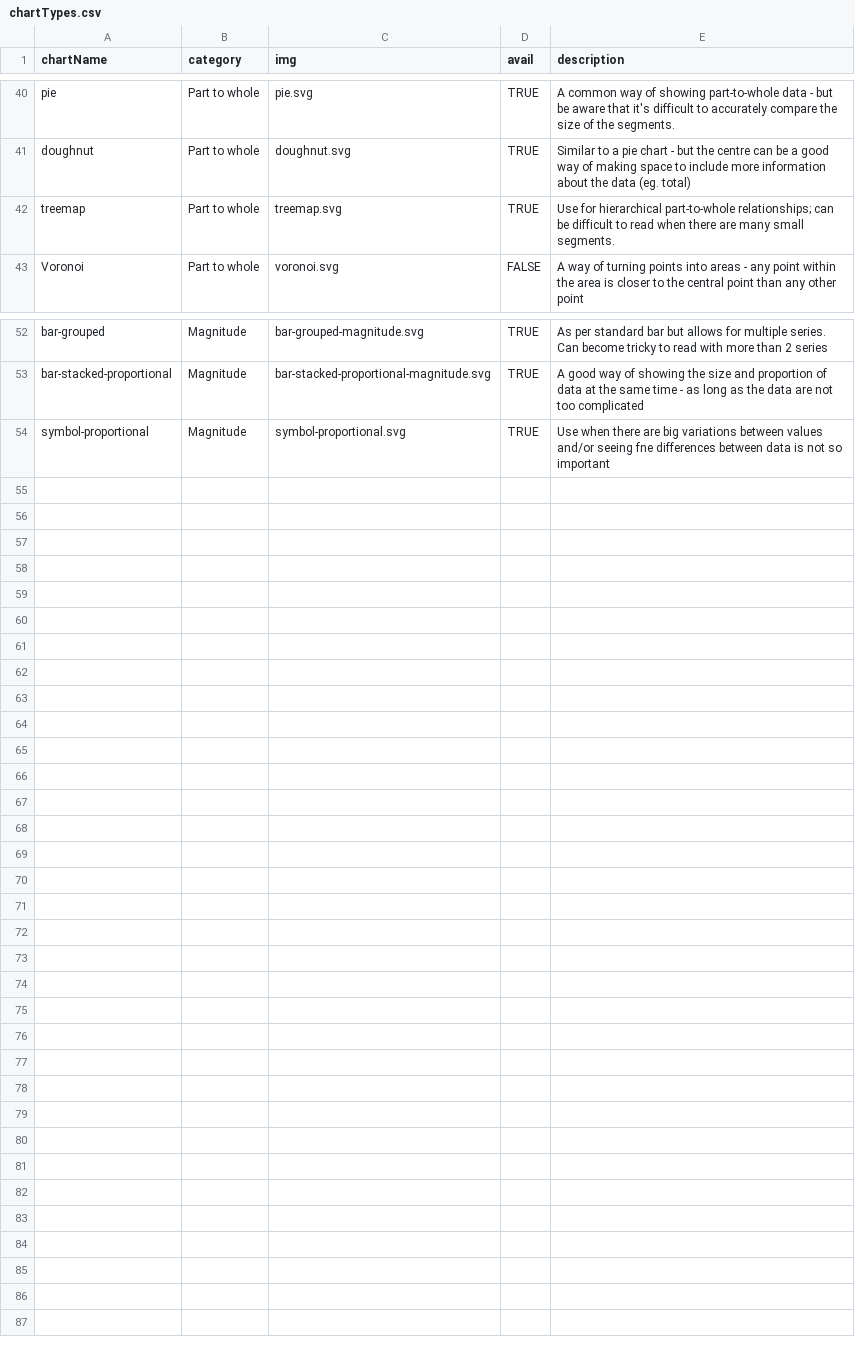
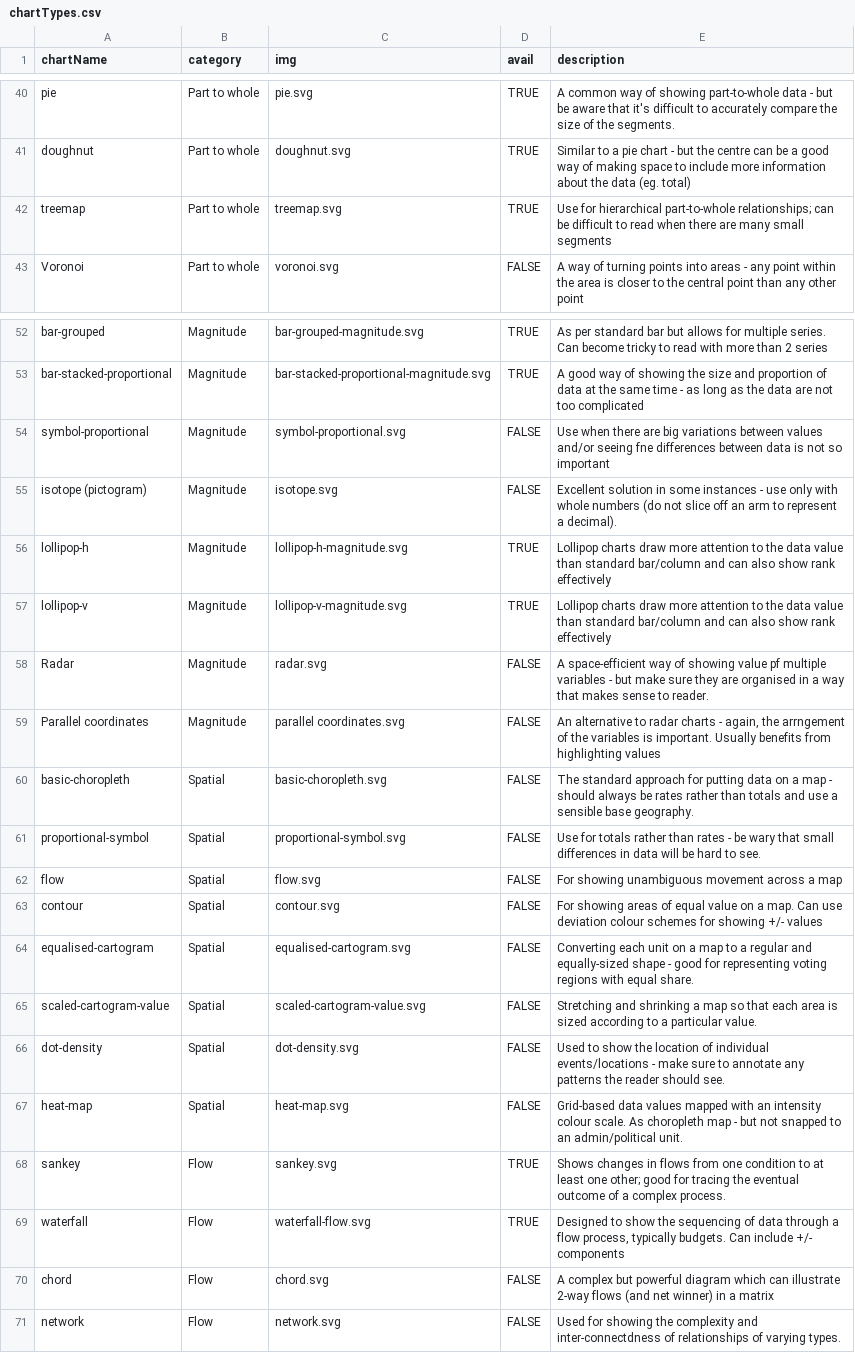
Before and after one commit to ft-interactive/visual-vocabulary, a CSV file: chartTypes.csv, drawn as a sheet; only a part is shown, gaps mark what is left out.

Commit message:
Add final svgs to each category and update css file

```diff
--- a/chartTypes.csv
+++ b/chartTypes.csv
@@ -41,3 +41,3 @@ pie,Part to whole,pie.svg,TRUE,A common way of showing part-to-whole data - but
 doughnut,Part to whole,doughnut.svg,TRUE,Similar to a pie chart - but the centre can be a good way of making space to include more information about the data (eg. total)
-treemap,Part to whole,treemap.svg,TRUE,Use for hierarchical part-to-whole relationships; can be difficult to read when there are many small segments.
+treemap,Part to whole,treemap.svg,TRUE,Use for hierarchical part-to-whole relationships; can be difficult to read when there are many small segments
 Voronoi,Part to whole,voronoi.svg,FALSE,A way of turning points into areas - any point within the area is closer to the central point than any other point
@@ -53,2 +53,19 @@ bar-grouped,Magnitude,bar-grouped-magnitude.svg,TRUE,As per standard bar but all
 bar-stacked-proportional,Magnitude,bar-stacked-proportional-magnitude.svg,TRUE,A good way of showing the size and proportion of data at the same time - as long as the data are not too complicated
-symbol-proportional,Magnitude,symbol-proportional.svg,TRUE,Use when there are big variations between values and/or seeing fne differences between data is not so important
+symbol-proportional,Magnitude,symbol-proportional.svg,FALSE,Use when there are big variations between values and/or seeing fne differences between data is not so important
+isotope (pictogram),Magnitude,isotope.svg,FALSE,Excellent solution in some instances - use only with whole numbers (do not slice off an arm to represent a decimal).
+lollipop-h,Magnitude,lollipop-h-magnitude.svg,TRUE,Lollipop charts draw more attention to the data value than standard bar/column and can also show rank effectively
+lollipop-v,Magnitude,lollipop-v-magnitude.svg,TRUE,Lollipop charts draw more attention to the data value than standard bar/column and can also show rank effectively
+Radar,Magnitude,radar.svg,FALSE,A space-efficient way of showing value pf multiple variables -  but make sure they are organised in a way that makes sense to reader.
+Parallel coordinates,Magnitude,parallel coordinates.svg,FALSE,"An alternative to radar charts - again, the arrngement of the variables is important. Usually benefits from highlighting values"
+basic-choropleth,Spatial,basic-choropleth.svg,FALSE,The standard approach for putting data on a map - should always be rates rather than totals and use a sensible base geography.
+proportional-symbol,Spatial,proportional-symbol.svg,FALSE,Use for totals rather than rates  - be wary that small differences in data will be hard to see.
+flow,Spatial,flow.svg,FALSE,For showing unambiguous movement across a map
+contour,Spatial,contour.svg,FALSE,For showing areas of equal value on a map. Can use deviation colour schemes for showing +/- values
+equalised-cartogram,Spatial,equalised-cartogram.svg,FALSE,Converting each unit on a map to a regular and equally-sized shape - good for representing voting regions with equal share.
+scaled-cartogram-value,Spatial,scaled-cartogram-value.svg,FALSE,Stretching and shrinking a map so that each area is sized according to a particular value.
+dot-density,Spatial,dot-density.svg,FALSE,Used to show the location of individual events/locations - make sure to annotate any patterns the reader should see.
+heat-map,Spatial,heat-map.svg,FALSE,Grid-based data values mapped with an intensity colour scale. As choropleth map - but not snapped to an admin/political unit.
+sankey,Flow,sankey.svg,TRUE,Shows changes in flows from one condition to at least one other; good for tracing the eventual outcome of a complex process.
+waterfall,Flow,waterfall-flow.svg,TRUE,"Designed to show the sequencing of data through a flow process, typically budgets. Can include +/- components"
+chord,Flow,chord.svg,FALSE,A complex but powerful diagram which can illustrate 2-way flows (and net winner) in a matrix
+network,Flow,network.svg,FALSE,Used for showing the complexity and inter-connectdness of relationships of varying types.
```
Also changed, not shown: 34 other files.
